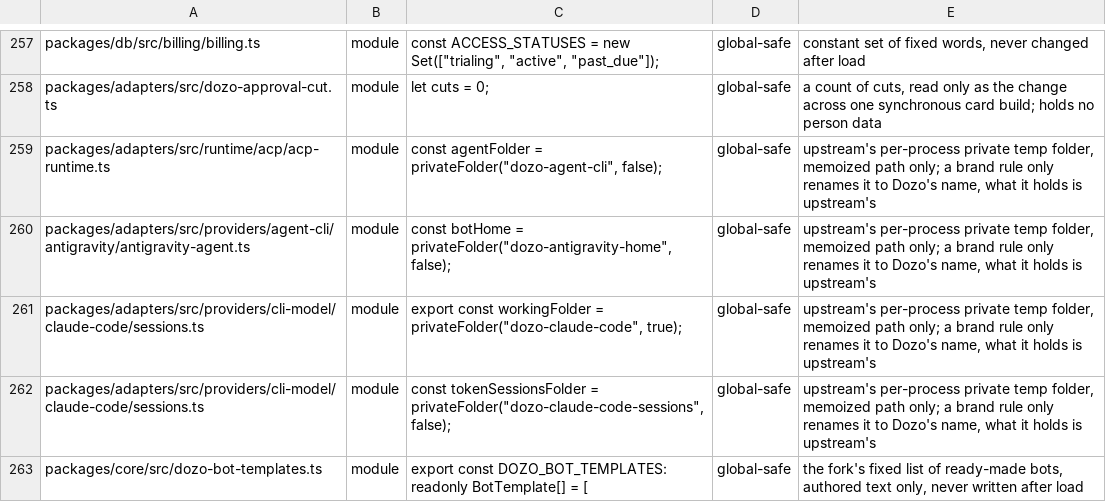
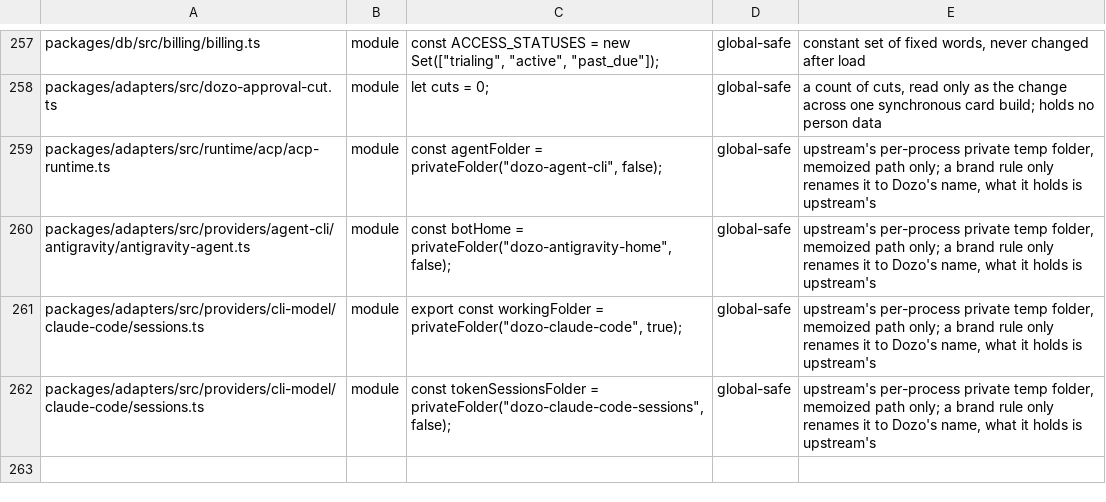
Before and after one commit to SSilistre-dev/dozo, a TSV file: dozo/db/module-state-reviewed.tsv, drawn as a sheet; only a part is shown, gaps mark what is left out.

```diff
--- a/dozo/db/module-state-reviewed.tsv
+++ b/dozo/db/module-state-reviewed.tsv
@@ -262,2 +262 @@ packages/adapters/src/providers/cli-model/claude-code/sessions.ts	module	export
 packages/adapters/src/providers/cli-model/claude-code/sessions.ts	module	const tokenSessionsFolder = privateFolder("dozo-claude-code-sessions", false);	global-safe	upstream's per-process private temp folder, memoized path only; a brand rule only renames it to Dozo's name, what it holds is upstream's
-packages/core/src/dozo-bot-templates.ts	module	export const DOZO_BOT_TEMPLATES: readonly BotTemplate[] = [	global-safe	the fork's fixed list of ready-made bots, authored text only, never written after load
```
Also changed, not shown: dozo/brand/upstream-tests-known.tsv, 14 other files.
